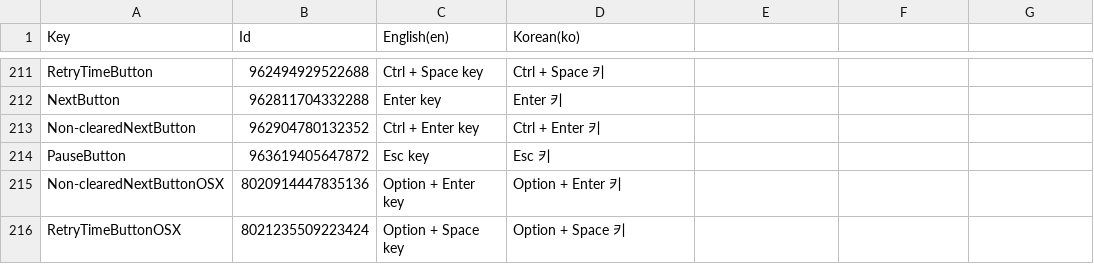
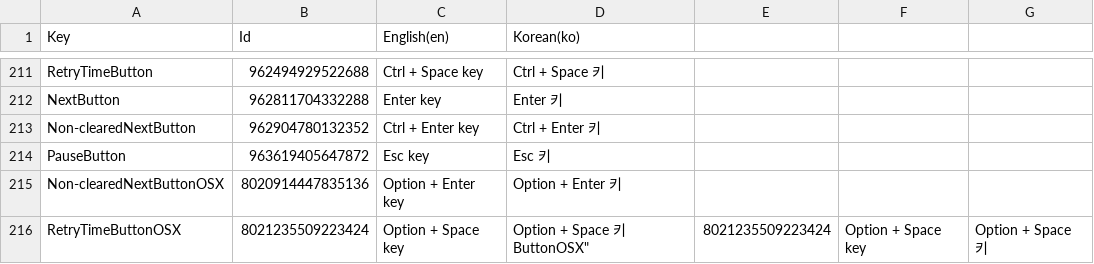
Before and after one commit to salt26/gravita-maze, a CSV file: Assets/Localization/StringTable.csv, drawn as a sheet; only a part is shown, gaps mark what is left out; the diff names each change by its address in the sheet, - before the commit and + after, or states it on an @@ line.

Commit message:
Added Localization of TimeSkipGuide

```diff
--- a/Assets/Localization/StringTable.csv
+++ b/Assets/Localization/StringTable.csv
-D216 (Korean(ko)): Option + Space 키
+D216 (Korean(ko)): Option + Space 키ButtonOSX"
-E216: (empty)
+E216: 8021235509223424
-F216: (empty)
+F216: Option + Space key
-G216: (empty)
+G216: Option + Space 키
```
Also changed, not shown: 11 other files.
